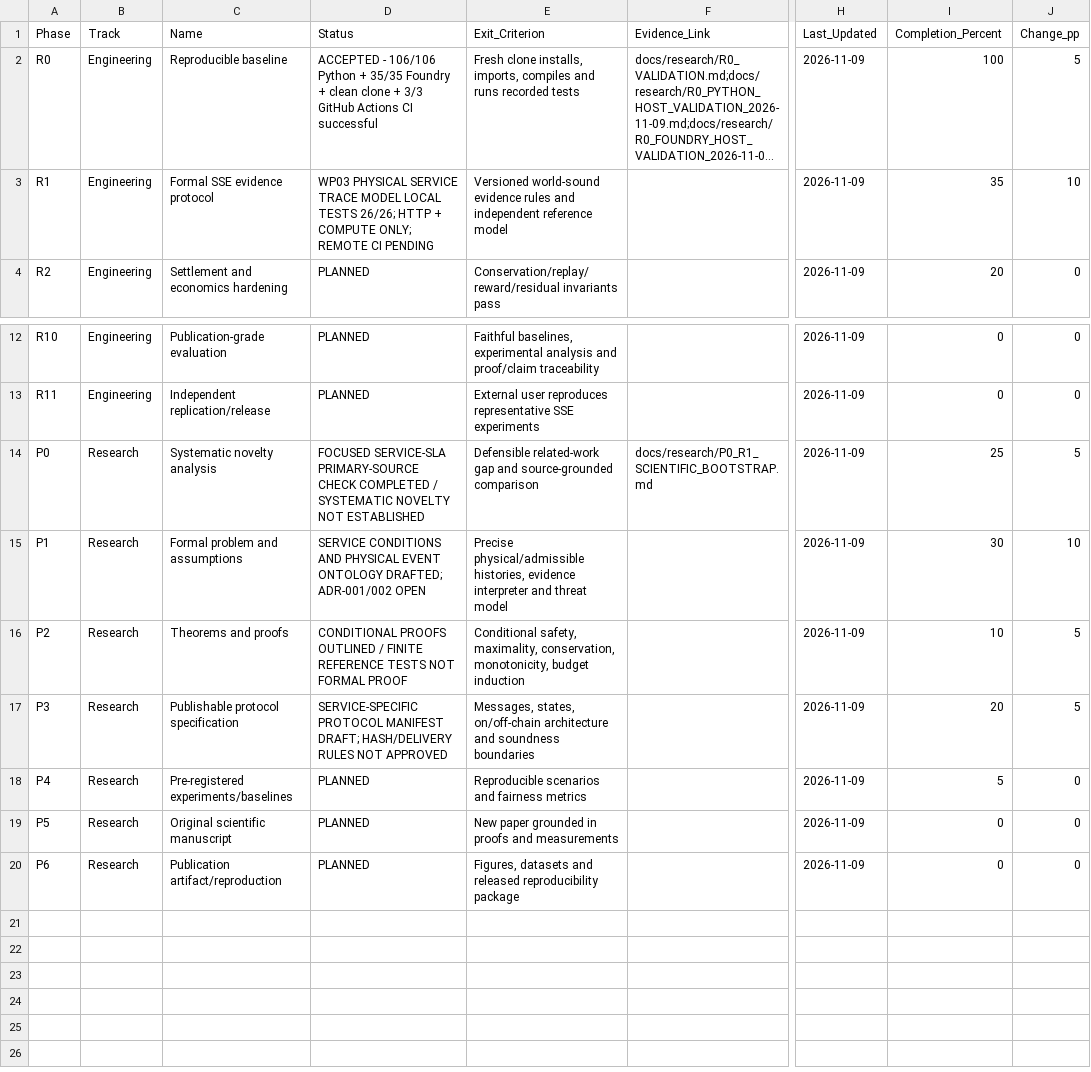
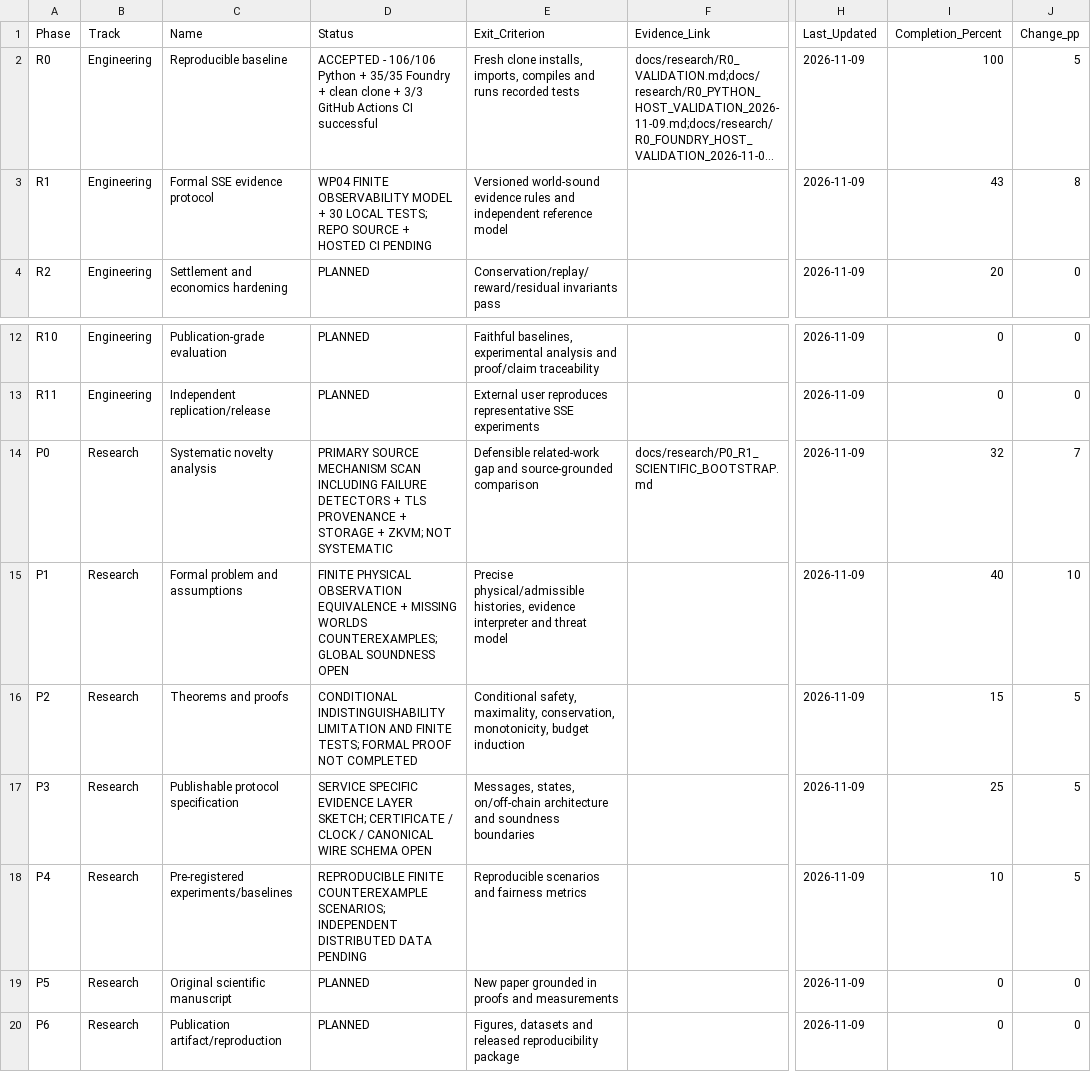
Before and after one commit to AkrAyoub/sse-research, a CSV file: docs/research/PHASES_TRACKER.csv, drawn as a sheet; only a part is shown, gaps mark what is left out; long unchanged cells end in …; the diff names each change by its address in the sheet, - before the commit and + after, or states it on an @@ line.

Commit message:
Record WP04 evidence indistinguishability and locally tested limits

```diff
--- a/docs/research/PHASES_TRACKER.csv
+++ b/docs/research/PHASES_TRACKER.csv
-D3 (Status): WP03 PHYSICAL SERVICE TRACE MODEL LOCAL TESTS 26/26; HTTP + COMPUTE ONLY; REMOTE CI PENDING
+D3 (Status): WP04 FINITE OBSERVABILITY MODEL + 30 LOCAL TESTS; REPO SOURCE + HOSTED CI PENDING
-I3 (Completion_Percent): 35
+I3 (Completion_Percent): 43
-J3 (Change_pp): 10
+J3 (Change_pp): 8
-D14 (Status): FOCUSED SERVICE-SLA PRIMARY-SOURCE CHECK COMPLETED / SYSTEMATIC NOVELTY NOT ESTABLISHED
+D14 (Status): PRIMARY SOURCE MECHANISM SCAN INCLUDING FAILURE DETECTORS + TLS PROVENANCE + STORAGE + ZKVM; NOT SYSTEMATIC
-I14 (Completion_Percent): 25
+I14 (Completion_Percent): 32
-J14 (Change_pp): 5
+J14 (Change_pp): 7
-D15 (Status): SERVICE CONDITIONS AND PHYSICAL EVENT ONTOLOGY DRAFTED; ADR-001/002 OPEN
+D15 (Status): FINITE PHYSICAL OBSERVATION EQUIVALENCE + MISSING WORLDS COUNTEREXAMPLES; GLOBAL SOUNDNESS OPEN
-I15 (Completion_Percent): 30
+I15 (Completion_Percent): 40
-D16 (Status): CONDITIONAL PROOFS OUTLINED / FINITE REFERENCE TESTS NOT FORMAL PROOF
+D16 (Status): CONDITIONAL INDISTINGUISHABILITY LIMITATION AND FINITE TESTS; FORMAL PROOF NOT COMPLETED
-I16 (Completion_Percent): 10
+I16 (Completion_Percent): 15
-D17 (Status): SERVICE-SPECIFIC PROTOCOL MANIFEST DRAFT; HASH/DELIVERY RULES NOT APPROVED
+D17 (Status): SERVICE SPECIFIC EVIDENCE LAYER SKETCH; CERTIFICATE / CLOCK / CANONICAL WIRE SCHEMA OPEN
-I17 (Completion_Percent): 20
+I17 (Completion_Percent): 25
-D18 (Status): PLANNED
+D18 (Status): REPRODUCIBLE FINITE COUNTEREXAMPLE SCENARIOS; INDEPENDENT DISTRIBUTED DATA PENDING
-I18 (Completion_Percent): 5
+I18 (Completion_Percent): 10
-J18 (Change_pp): 0
+J18 (Change_pp): 5
```
